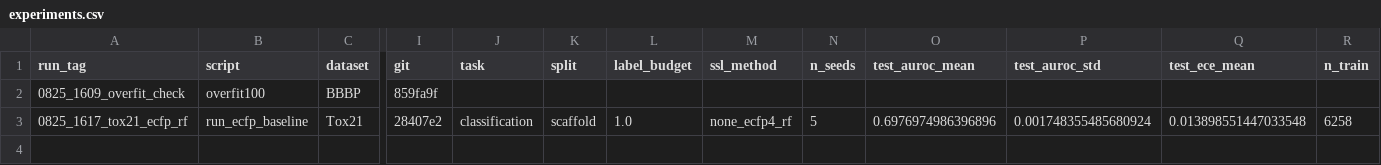
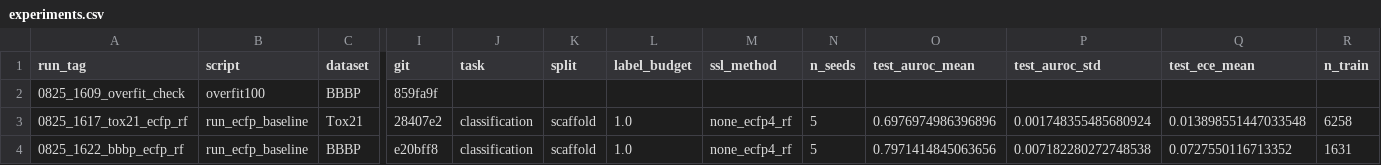
Before and after one commit to ngocdung03/mol-ssl, a CSV file: artifacts/experiments.csv, drawn as a sheet; only a part is shown, gaps mark what is left out; rows hold the shown columns only; the diff names each change by its address in the sheet, - before the commit and + after, or states it on an @@ line.

```diff
--- a/artifacts/experiments.csv
+++ b/artifacts/experiments.csv
+row 4: 0825_1622_bbbp_ecfp_rf | run_ecfp_baseline | BBBP | e20bff8 | classification | scaffold | 1.0 | none_ecfp4_rf | 5 | 0.7971414845063656 | 0.007182280272748538 | 0.0727550116713352 | 1631
```
Also changed, not shown: 2 other files.
